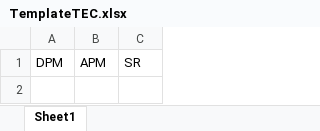
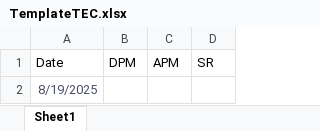
Before and after one commit to Johang727/TECSRCalc, an Excel workbook: TemplateTEC.xlsx, sheet Sheet1, drawn as a sheet; values as stored, in another font and other column widths than the file's, no borders; table styles not drawn; the diff names each change by its address in the sheet, - before the commit and + after, or states it on an @@ line.

```diff
--- a/TemplateTEC.xlsx (sheet Sheet1)
+++ b/TemplateTEC.xlsx (sheet Sheet1)
+column A (Date), empty
+row 2: 8/19/2025
```
Also changed, not shown: 7 other files.
